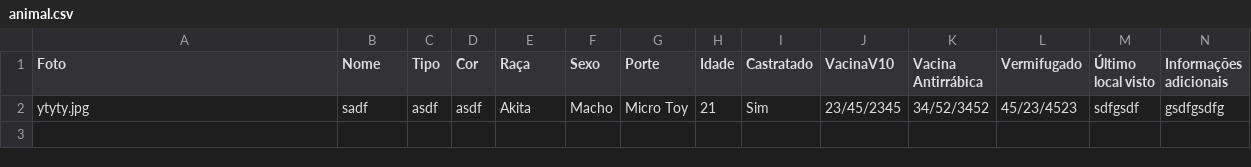
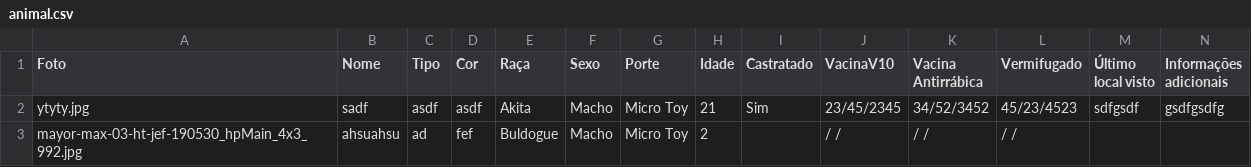
Before and after one commit to Maiky-85/pets, a CSV file: animal.csv, drawn as a sheet; the diff names each change by its address in the sheet, - before the commit and + after, or states it on an @@ line.

```diff
--- a/animal.csv
+++ b/animal.csv
+row 3: mayor-max-03-ht-jef-190530_hpMain_4x3_992.jpg | ahsuahsu | ad | fef | Buldogue | Macho | Micro Toy | 2 |  | / / | / / | / /
```
Also changed, not shown: dono.csv, 14 other files.
